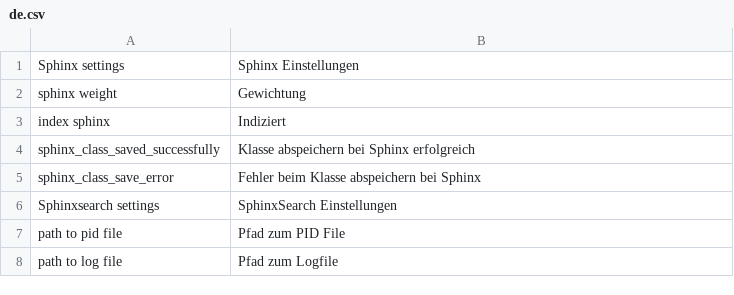
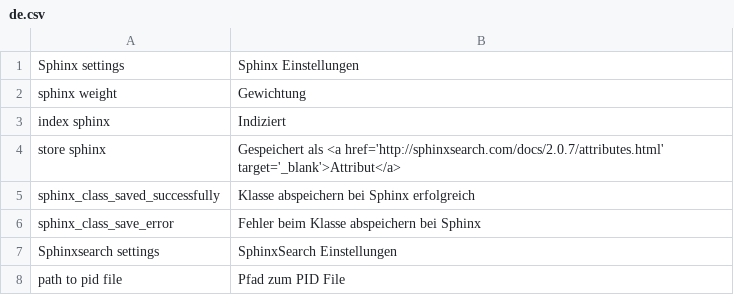
Before and after one commit to ThomasKeil/pimcore-plugin-SphinxSearch, a CSV file: texts/de.csv, drawn as a sheet; only a part is shown; the shorter side is filled out with more unchanged rows; the diff names each change by its address in the sheet, - before the commit and + after, or states it on an @@ line.

Commit message:
Made storing a field as attribute in the index configurable

```diff
--- a/texts/de.csv
+++ b/texts/de.csv
+row 4: store sphinx | Gespeichert als <a href='http://sphinxsearch.com/docs/2.0.7/attributes.html' target='_blank'>Attribut</a>
```
Also changed, not shown: texts/en.csv, 11 other files.
